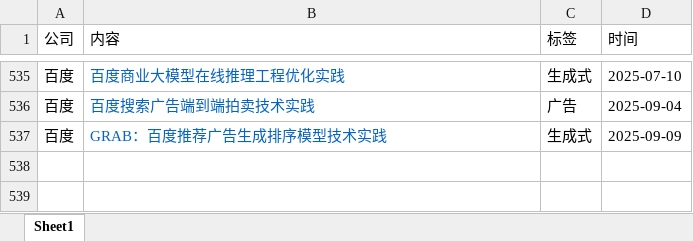
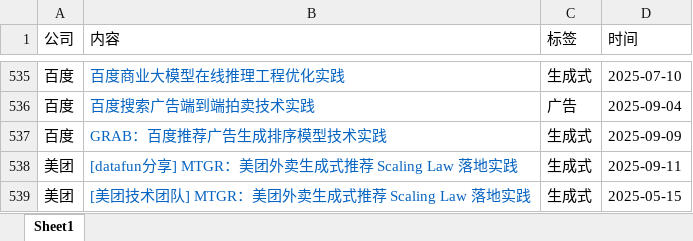
Before and after one commit to Doragd/Algorithm-Practice-in-Industry, an Excel workbook: source.xlsx, sheet Sheet1, drawn as a sheet; only a part is shown, gaps mark what is left out; values as stored, in another font and other column widths than the file's, no borders; the diff names each change by its address in the sheet, - before the commit and + after, or states it on an @@ line.

```diff
--- a/source.xlsx (sheet Sheet1)
+++ b/source.xlsx (sheet Sheet1)
+row 538: 美团 | [datafun分享] MTGR：美团外卖生成式推荐 Scaling Law 落地实践 | 生成式 | 2025-09-11
+row 539: 美团 | [美团技术团队] MTGR：美团外卖生成式推荐 Scaling Law 落地实践 | 生成式 | 2025-05-15
```
Also changed, not shown: 1 other file.
